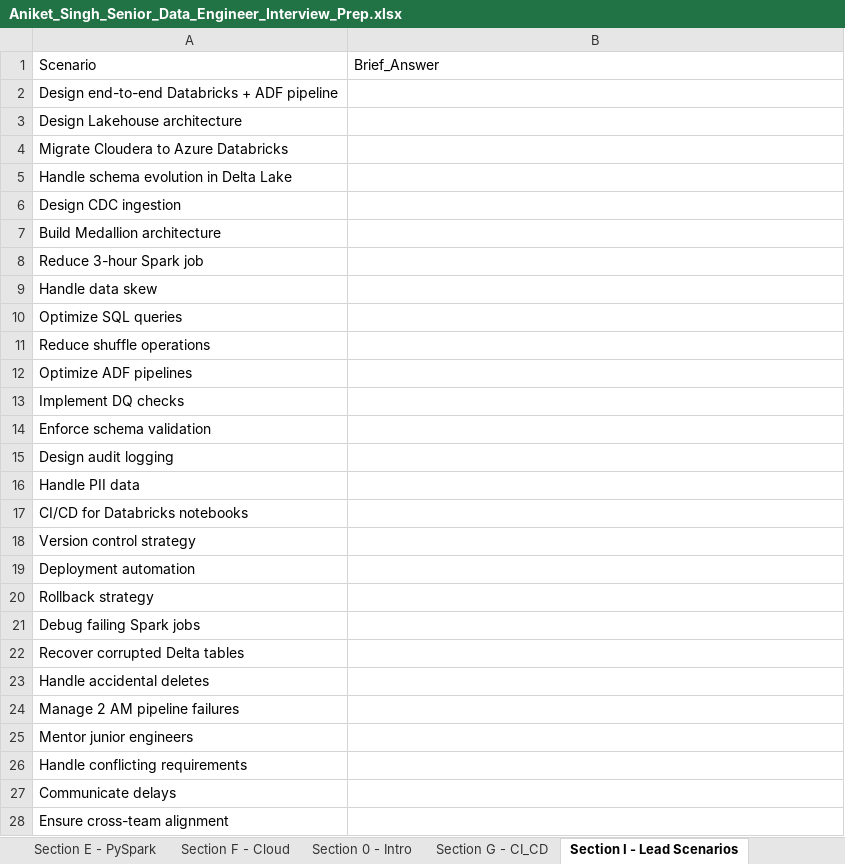
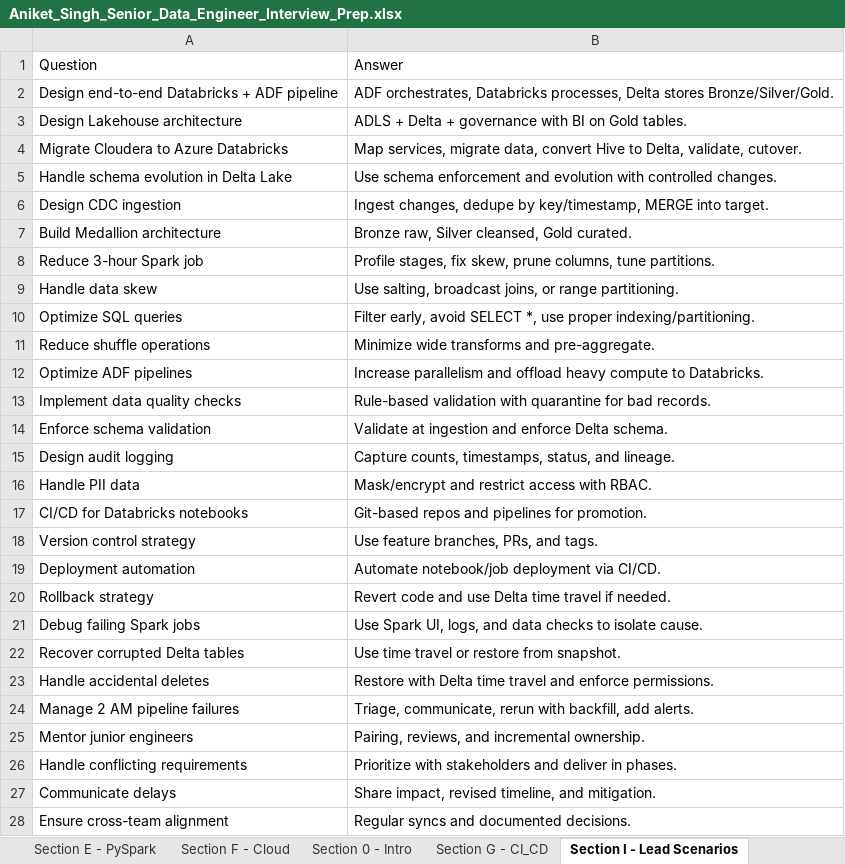
Before and after one commit to impalalogis/interviewprep, an Excel workbook: Aniket_Singh_Senior_Data_Engineer_Interview_Prep.xlsx, sheet Section I - Lead Scenarios, drawn as a sheet; values as stored, in another font and other column widths than the file's, no borders; removed rows and columns are numbered as before the commit, all else as after; the diff names each change by its address in the sheet, - before the commit and + after, or states it on an @@ line.

```diff
--- a/Aniket_Singh_Senior_Data_Engineer_Interview_Prep.xlsx (sheet Section I - Lead Scenarios)
+++ b/Aniket_Singh_Senior_Data_Engineer_Interview_Prep.xlsx (sheet Section I - Lead Scenarios)
-row 1: Scenario | Brief_Answer
+row 1: Question | Answer
-B2: (empty)
+B2: ADF orchestrates, Databricks processes, Delta stores Bronze/Silver/Gold.
-B3: (empty)
+B3: ADLS + Delta + governance with BI on Gold tables.
-B4: (empty)
+B4: Map services, migrate data, convert Hive to Delta, validate, cutover.
-B5: (empty)
+B5: Use schema enforcement and evolution with controlled changes.
-B6: (empty)
+B6: Ingest changes, dedupe by key/timestamp, MERGE into target.
-B7: (empty)
+B7: Bronze raw, Silver cleansed, Gold curated.
-B8: (empty)
+B8: Profile stages, fix skew, prune columns, tune partitions.
-B9: (empty)
+B9: Use salting, broadcast joins, or range partitioning.
-B10: (empty)
+B10: Filter early, avoid SELECT *, use proper indexing/partitioning.
-B11: (empty)
+B11: Minimize wide transforms and pre-aggregate.
-B12: (empty)
+B12: Increase parallelism and offload heavy compute to Databricks.
-row 13: Implement DQ checks
+row 13: Implement data quality checks | Rule-based validation with quarantine for bad records.
-B14: (empty)
+B14: Validate at ingestion and enforce Delta schema.
-B15: (empty)
+B15: Capture counts, timestamps, status, and lineage.
-B16: (empty)
+B16: Mask/encrypt and restrict access with RBAC.
-B17: (empty)
+B17: Git-based repos and pipelines for promotion.
-B18: (empty)
+B18: Use feature branches, PRs, and tags.
-B19: (empty)
+B19: Automate notebook/job deployment via CI/CD.
-B20: (empty)
+B20: Revert code and use Delta time travel if needed.
-B21: (empty)
+B21: Use Spark UI, logs, and data checks to isolate cause.
-B22: (empty)
+B22: Use time travel or restore from snapshot.
-B23: (empty)
+B23: Restore with Delta time travel and enforce permissions.
-B24: (empty)
+B24: Triage, communicate, rerun with backfill, add alerts.
-B25: (empty)
+B25: Pairing, reviews, and incremental ownership.
-B26: (empty)
+B26: Prioritize with stakeholders and deliver in phases.
-B27: (empty)
+B27: Share impact, revised timeline, and mitigation.
-B28: (empty)
+B28: Regular syncs and documented decisions.
```
Also changed, not shown: sheet Section H - Spark Optimization, sheet Section A - SQL, sheet Section K - Migration, sheet Section L - System Design, sheet Section 0 - Intro, sheet Section R - Mock QA, 13 more sheets.
